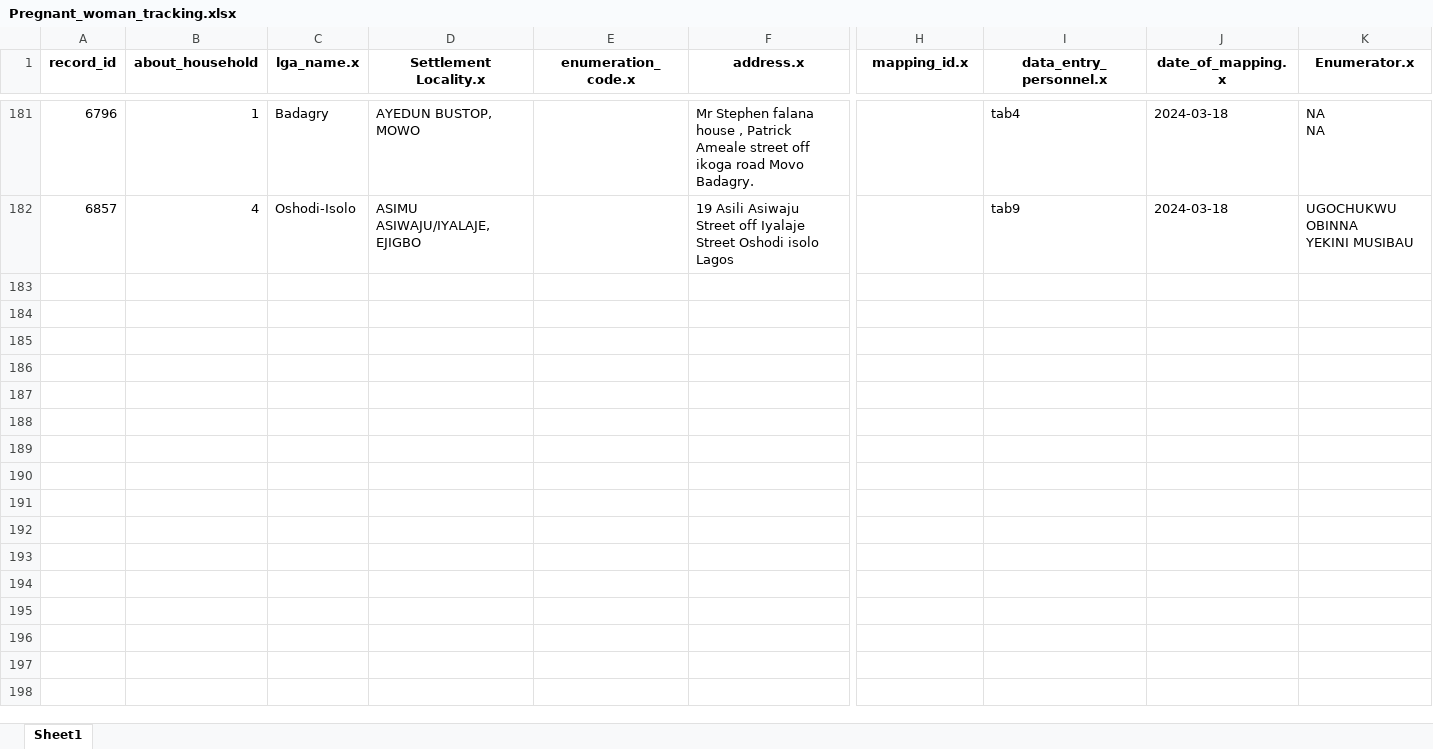
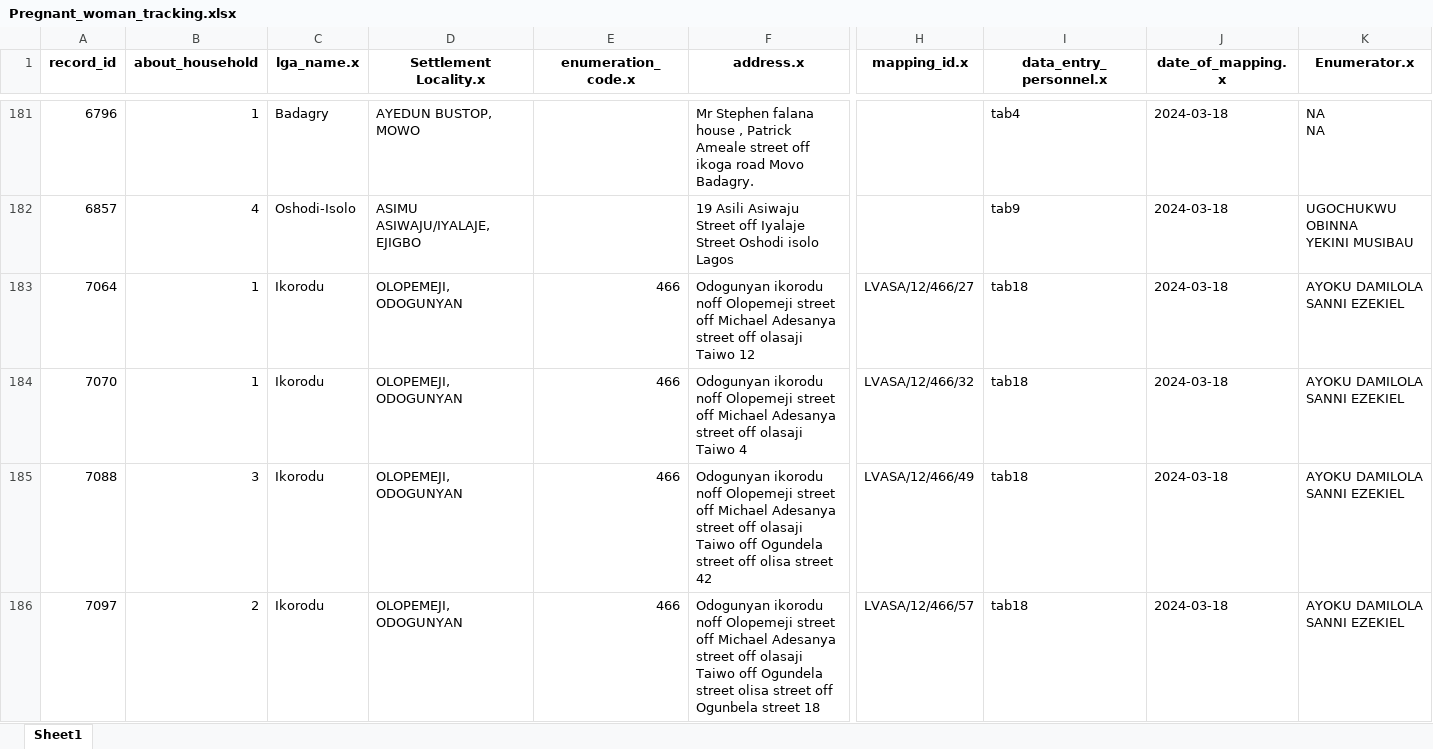
Before and after one commit to concentratdhamm/LVASA, an Excel workbook: Pregnant_woman_tracking.xlsx, sheet Sheet1, drawn as a sheet; only a part is shown, gaps mark what is left out; values as stored, in another font and other column widths than the file's, no borders; rows hold the shown columns only; ↵ is a line break in a cell; the diff covers the shown part only; the diff names each change by its address in the sheet, - before the commit and + after, or states it on an @@ line.

```diff
--- a/Pregnant_woman_tracking.xlsx (sheet Sheet1)
+++ b/Pregnant_woman_tracking.xlsx (sheet Sheet1)
+row 183: 7064 | 1 | Ikorodu | OLOPEMEJI, ODOGUNYAN | 466 | Odogunyan ikorodu noff Olopemeji street off Michael Adesanya street off olasaji Taiwo 12 | LVASA/12/466/27 | tab18 | 2024-03-18 | AYOKU DAMILOLA ↵ SANNI EZEKIEL
+row 184: 7070 | 1 | Ikorodu | OLOPEMEJI, ODOGUNYAN | 466 | Odogunyan ikorodu noff Olopemeji street off Michael Adesanya street off olasaji Taiwo 4 | LVASA/12/466/32 | tab18 | 2024-03-18 | AYOKU DAMILOLA ↵ SANNI EZEKIEL
+row 185: 7088 | 3 | Ikorodu | OLOPEMEJI, ODOGUNYAN | 466 | Odogunyan ikorodu noff Olopemeji street off Michael Adesanya street off olasaji Taiwo off Ogundela street off olisa street 42 | LVASA/12/466/49 | tab18 | 2024-03-18 | AYOKU DAMILOLA ↵ SANNI EZEKIEL
+row 186: 7097 | 2 | Ikorodu | OLOPEMEJI, ODOGUNYAN | 466 | Odogunyan ikorodu noff Olopemeji street off Michael Adesanya street off olasaji Taiwo off Ogundela street olisa street off Ogunbela street 18 | LVASA/12/466/57 | tab18 | 2024-03-18 | AYOKU DAMILOLA ↵ SANNI EZEKIEL
```
Also changed, not shown: 9 added rows and 30 edited cells elsewhere in this sheet, About_the_household.xlsx, House_Mapping.xlsx, 10 other files.
